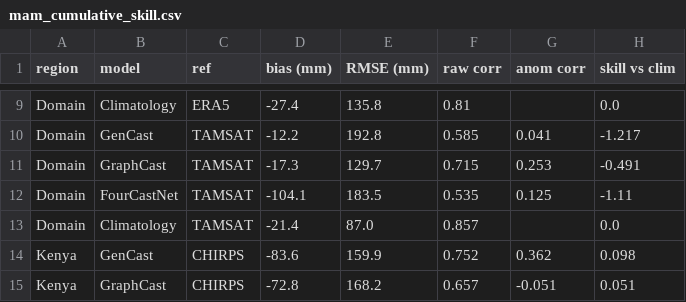
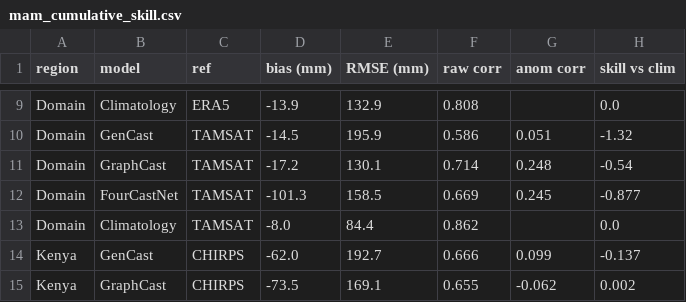
Before and after one commit to ayalaajil/Benchmark-EastAfrica, a CSV file: mam2024_cumulative_outputs/mam_cumulative_skill.csv, drawn as a sheet; only a part is shown, gaps mark what is left out; the diff covers the shown part only; the diff names each change by its address in the sheet, - before the commit and + after, or states it on an @@ line.

```diff
--- a/mam2024_cumulative_outputs/mam_cumulative_skill.csv
+++ b/mam2024_cumulative_outputs/mam_cumulative_skill.csv
-D9 (bias (mm)): -27.4
+D9 (bias (mm)): -13.9
-E9 (RMSE (mm)): 135.8
+E9 (RMSE (mm)): 132.9
-F9 (raw corr): 0.81
+F9 (raw corr): 0.808
-D10 (bias (mm)): -12.2
+D10 (bias (mm)): -14.5
-E10 (RMSE (mm)): 192.8
+E10 (RMSE (mm)): 195.9
-F10 (raw corr): 0.585
+F10 (raw corr): 0.586
-G10 (anom corr): 0.041
+G10 (anom corr): 0.051
-H10 (skill vs clim): -1.217
+H10 (skill vs clim): -1.32
-D11 (bias (mm)): -17.3
+D11 (bias (mm)): -17.2
-E11 (RMSE (mm)): 129.7
+E11 (RMSE (mm)): 130.1
-F11 (raw corr): 0.715
+F11 (raw corr): 0.714
-G11 (anom corr): 0.253
+G11 (anom corr): 0.248
-H11 (skill vs clim): -0.491
+H11 (skill vs clim): -0.54
-D12 (bias (mm)): -104.1
+D12 (bias (mm)): -101.3
-E12 (RMSE (mm)): 183.5
+E12 (RMSE (mm)): 158.5
-F12 (raw corr): 0.535
+F12 (raw corr): 0.669
-G12 (anom corr): 0.125
+G12 (anom corr): 0.245
-H12 (skill vs clim): -1.11
+H12 (skill vs clim): -0.877
-D13 (bias (mm)): -21.4
+D13 (bias (mm)): -8.0
-E13 (RMSE (mm)): 87.0
+E13 (RMSE (mm)): 84.4
-F13 (raw corr): 0.857
+F13 (raw corr): 0.862
-D14 (bias (mm)): -83.6
+D14 (bias (mm)): -62.0
-E14 (RMSE (mm)): 159.9
+E14 (RMSE (mm)): 192.7
-F14 (raw corr): 0.752
+F14 (raw corr): 0.666
-G14 (anom corr): 0.362
+G14 (anom corr): 0.099
-H14 (skill vs clim): 0.098
+H14 (skill vs clim): -0.137
-D15 (bias (mm)): -72.8
+D15 (bias (mm)): -73.5
-E15 (RMSE (mm)): 168.2
+E15 (RMSE (mm)): 169.1
-F15 (raw corr): 0.657
+F15 (raw corr): 0.655
-G15 (anom corr): -0.051
+G15 (anom corr): -0.062
-H15 (skill vs clim): 0.051
+H15 (skill vs clim): 0.002
```
Also changed, not shown: 130 edited cells elsewhere in this file, mam2024_cumulative_outputs/extreme_indices.csv, mam2024_cumulative_outputs/mam_totals_summary.csv, 23 other files.
